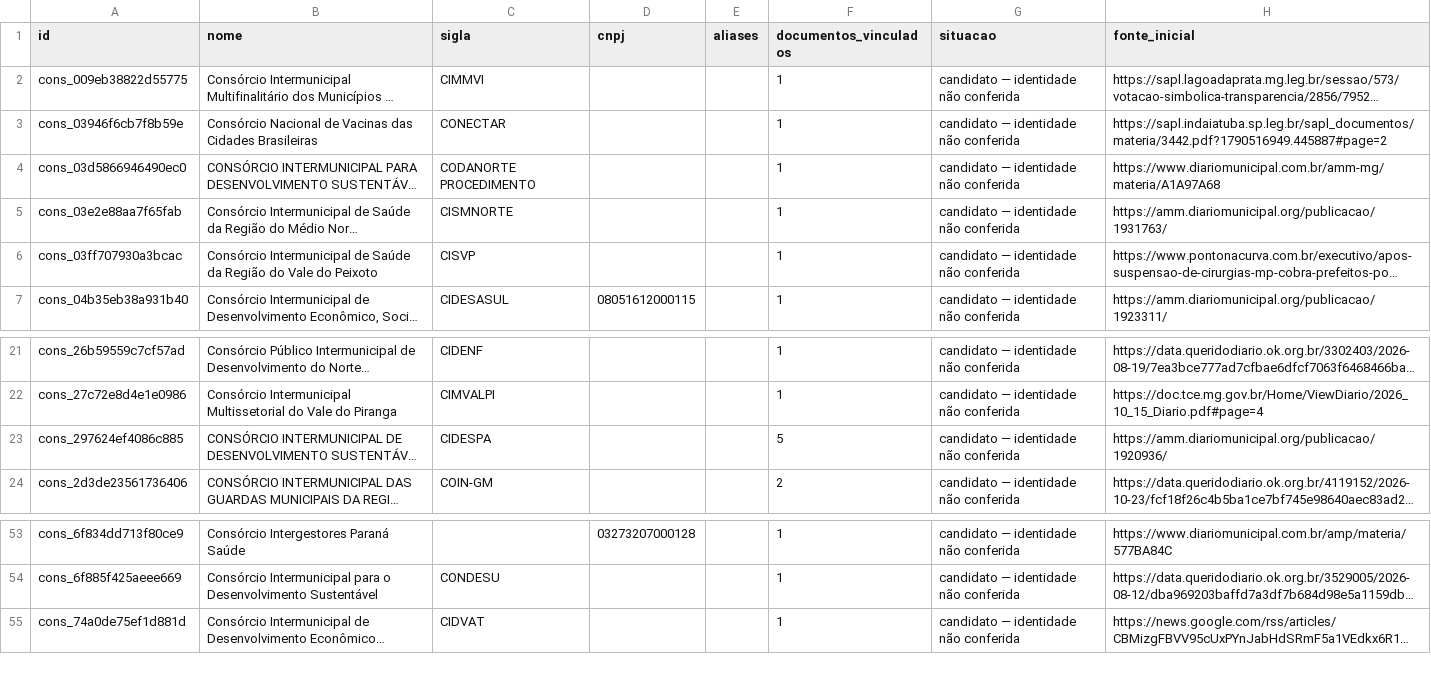
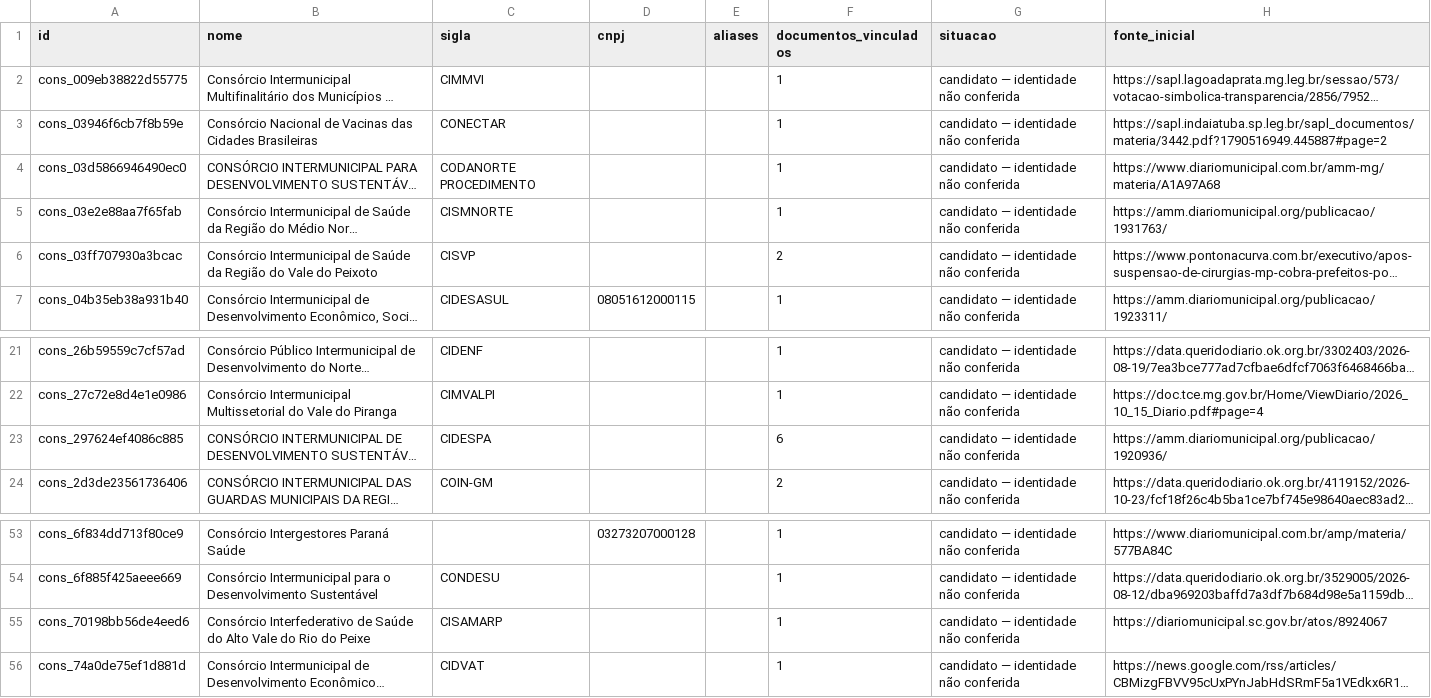
Before and after one commit to driano1221/radar-consorcios-whatsapp, a CSV file: data/catalogo/consorcios.csv, drawn as a sheet; only a part is shown, gaps mark what is left out; long unchanged cells end in …; the diff names each change by its address in the sheet, - before the commit and + after, or states it on an @@ line.

```diff
--- a/data/catalogo/consorcios.csv
+++ b/data/catalogo/consorcios.csv
-F6 (documentos_vinculados): 1
+F6 (documentos_vinculados): 2
-F23 (documentos_vinculados): 5
+F23 (documentos_vinculados): 6
+row 55: cons_70198bb56de4eed6 | Consórcio Interfederativo de Saúde do Alto Vale do Rio do Peixe | CISAMARP |  |  | 1 | candidato — identidade não conferida | https://diariomunicipal.sc.gov.br/atos/8924067
```
Also changed, not shown: data/catalogo/identidade-pendente.csv, data/catalogo/vinculos-documentos.csv, 8 other files.
